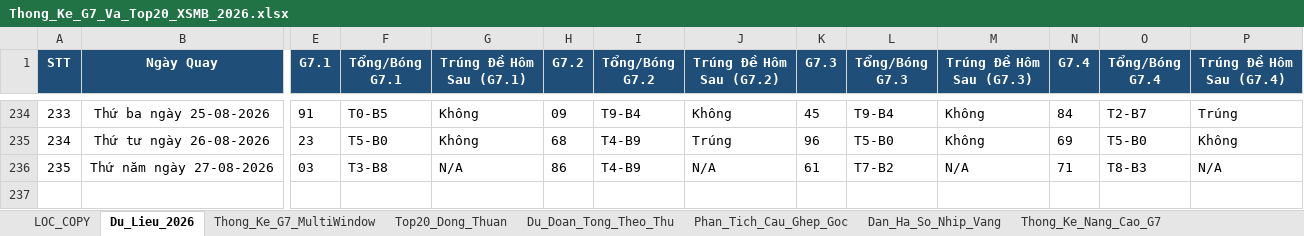
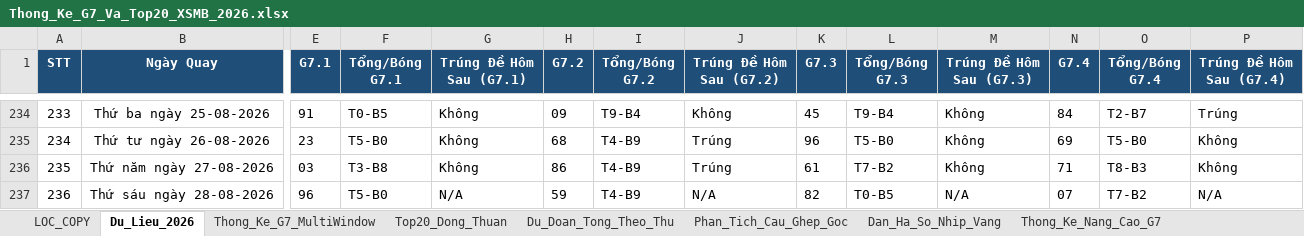
Before and after one commit to happiness2286-dot/logistic, an Excel workbook: Thong_Ke_G7_Va_Top20_XSMB_2026.xlsx, sheet Du_Lieu_2026, drawn as a sheet; only a part is shown, gaps mark what is left out; values as stored, in another font and other column widths than the file's, no borders; rows hold the shown columns only; the diff names each change by its address in the sheet, - before the commit and + after, or states it on an @@ line.

```diff
--- a/Thong_Ke_G7_Va_Top20_XSMB_2026.xlsx (sheet Du_Lieu_2026)
+++ b/Thong_Ke_G7_Va_Top20_XSMB_2026.xlsx (sheet Du_Lieu_2026)
-G236 (Trúng Đề Hôm Sau (G7.1)): N/A
+G236 (Trúng Đề Hôm Sau (G7.1)): Không
-J236 (Trúng Đề Hôm Sau (G7.2)): N/A
+J236 (Trúng Đề Hôm Sau (G7.2)): Trúng
-M236 (Trúng Đề Hôm Sau (G7.3)): N/A
+M236 (Trúng Đề Hôm Sau (G7.3)): Không
-P236 (Trúng Đề Hôm Sau (G7.4)): N/A
+P236 (Trúng Đề Hôm Sau (G7.4)): Không
+row 237: 236 | Thứ sáu ngày 28-08-2026 | 96 | T5-B0 | N/A | 59 | T4-B9 | N/A | 82 | T0-B5 | N/A | 07 | T7-B2 | N/A
```
Also changed, not shown: sheet Thong_Ke_Nang_Cao_G7, sheet Lich_Su_Nuoi_Khung_3Ngay, sheet Top20_Dong_Thuan, sheet Dan_Ha_So_Nhip_Vang, sheet Thong_Ke_Dau_Duoi, sheet Thong_Ke_G7_MultiWindow, 2 more sheets, 5 other files.
